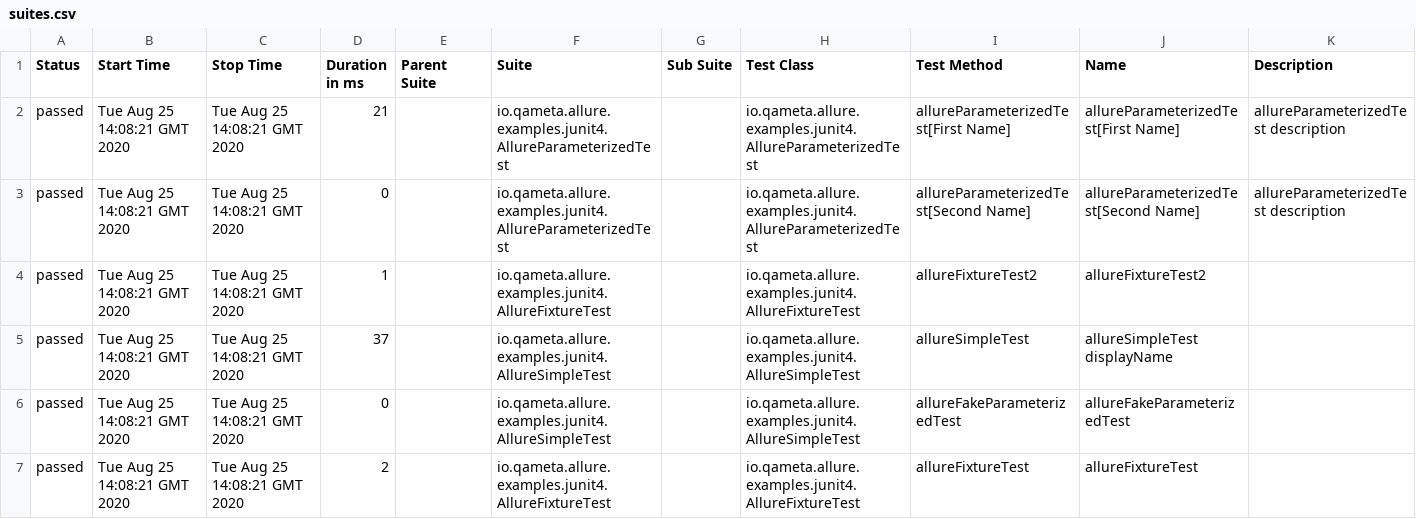
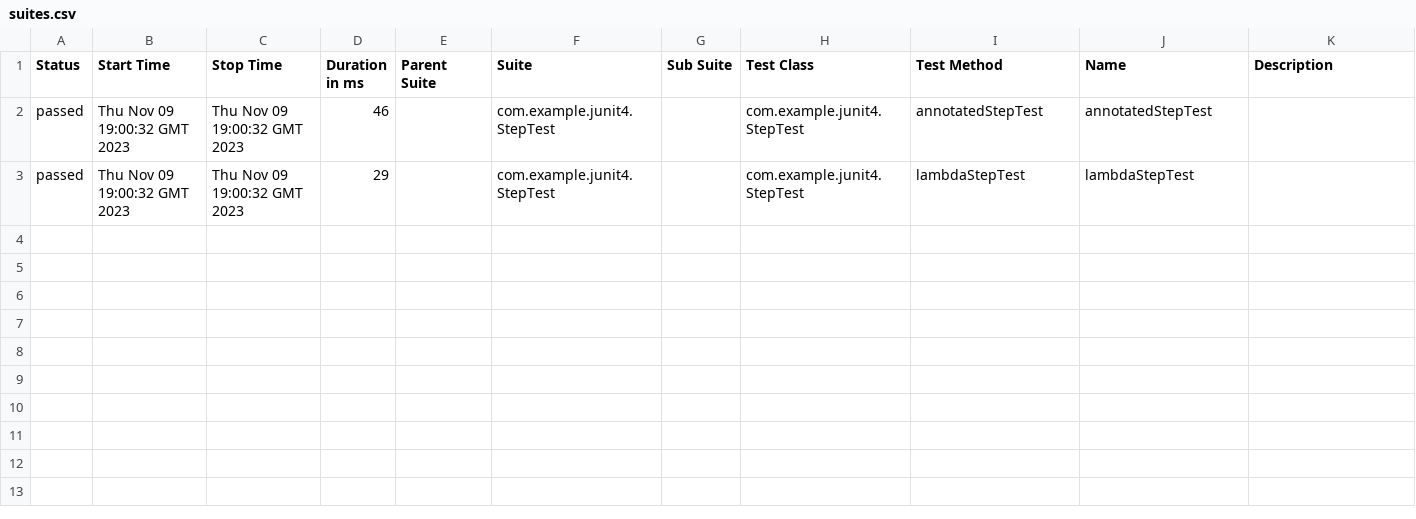
Before and after one commit to allure-examples/junit4-java-gradle, a CSV file: 2/data/suites.csv, drawn as a sheet.

```diff
--- a/2/data/suites.csv
+++ b/2/data/suites.csv
@@ -1,7 +1,3 @@
 "Status","Start Time","Stop Time","Duration in ms","Parent Suite","Suite","Sub Suite","Test Class","Test Method","Name","Description"
-"passed","Tue Aug 25 14:08:21 GMT 2020","Tue Aug 25 14:08:21 GMT 2020","21","","io.qameta.allure.examples.junit4.AllureParameterizedTest","","io.qameta.allure.examples.junit4.AllureParameterizedTest","allureParameterizedTest[First Name]","allureParameterizedTest[First Name]","allureParameterizedTest description"
-"passed","Tue Aug 25 14:08:21 GMT 2020","Tue Aug 25 14:08:21 GMT 2020","0","","io.qameta.allure.examples.junit4.AllureParameterizedTest","","io.qameta.allure.examples.junit4.AllureParameterizedTest","allureParameterizedTest[Second Name]","allureParameterizedTest[Second Name]","allureParameterizedTest description"
-"passed","Tue Aug 25 14:08:21 GMT 2020","Tue Aug 25 14:08:21 GMT 2020","1","","io.qameta.allure.examples.junit4.AllureFixtureTest","","io.qameta.allure.examples.junit4.AllureFixtureTest","allureFixtureTest2","allureFixtureTest2",""
-"passed","Tue Aug 25 14:08:21 GMT 2020","Tue Aug 25 14:08:21 GMT 2020","37","","io.qameta.allure.examples.junit4.AllureSimpleTest","","io.qameta.allure.examples.junit4.AllureSimpleTest","allureSimpleTest","allureSimpleTest displayName",""
-"passed","Tue Aug 25 14:08:21 GMT 2020","Tue Aug 25 14:08:21 GMT 2020","0","","io.qameta.allure.examples.junit4.AllureSimpleTest","","io.qameta.allure.examples.junit4.AllureSimpleTest","allureFakeParameterizedTest","allureFakeParameterizedTest",""
-"passed","Tue Aug 25 14:08:21 GMT 2020","Tue Aug 25 14:08:21 GMT 2020","2","","io.qameta.allure.examples.junit4.AllureFixtureTest","","io.qameta.allure.examples.junit4.AllureFixtureTest","allureFixtureTest","allureFixtureTest",""
+"passed","Thu Nov 09 19:00:32 GMT 2023","Thu Nov 09 19:00:32 GMT 2023","46","","com.example.junit4.StepTest","","com.example.junit4.StepTest","annotatedStepTest","annotatedStepTest",""
+"passed","Thu Nov 09 19:00:32 GMT 2023","Thu Nov 09 19:00:32 GMT 2023","29","","com.example.junit4.StepTest","","com.example.junit4.StepTest","lambdaStepTest","lambdaStepTest",""
```
Also changed, not shown: 43 other files.
